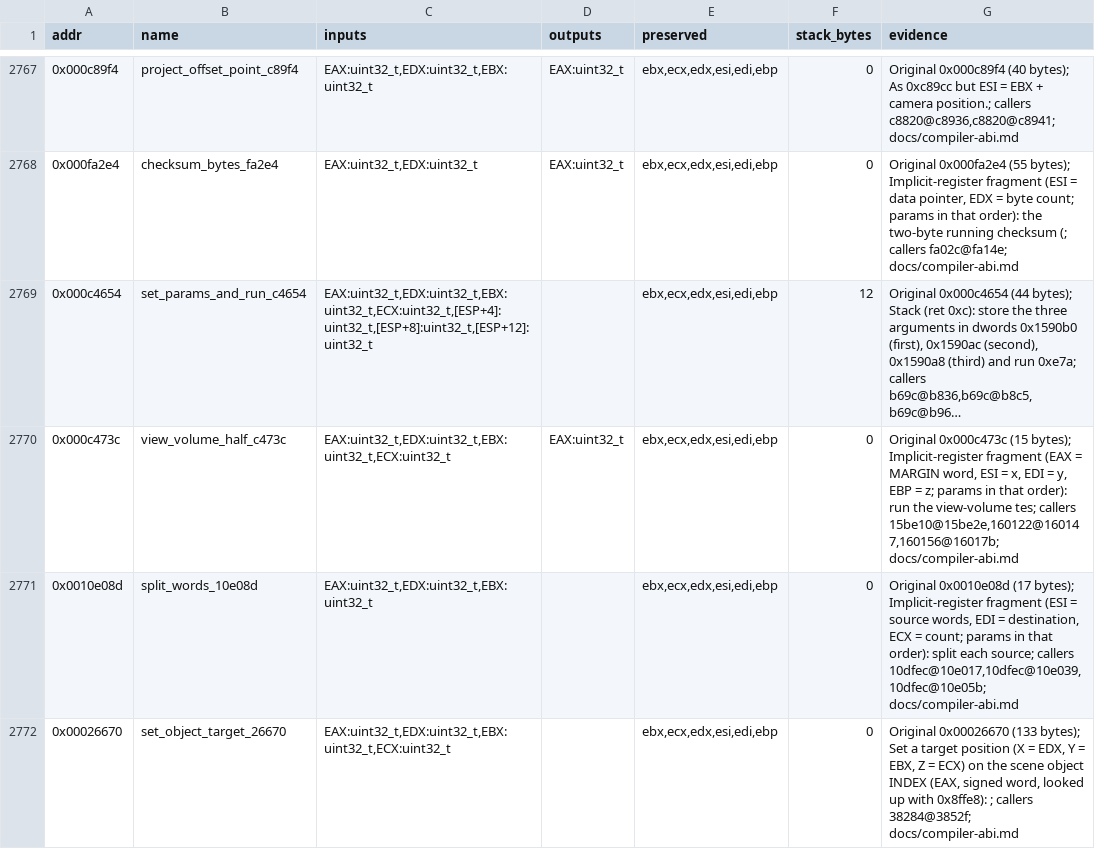
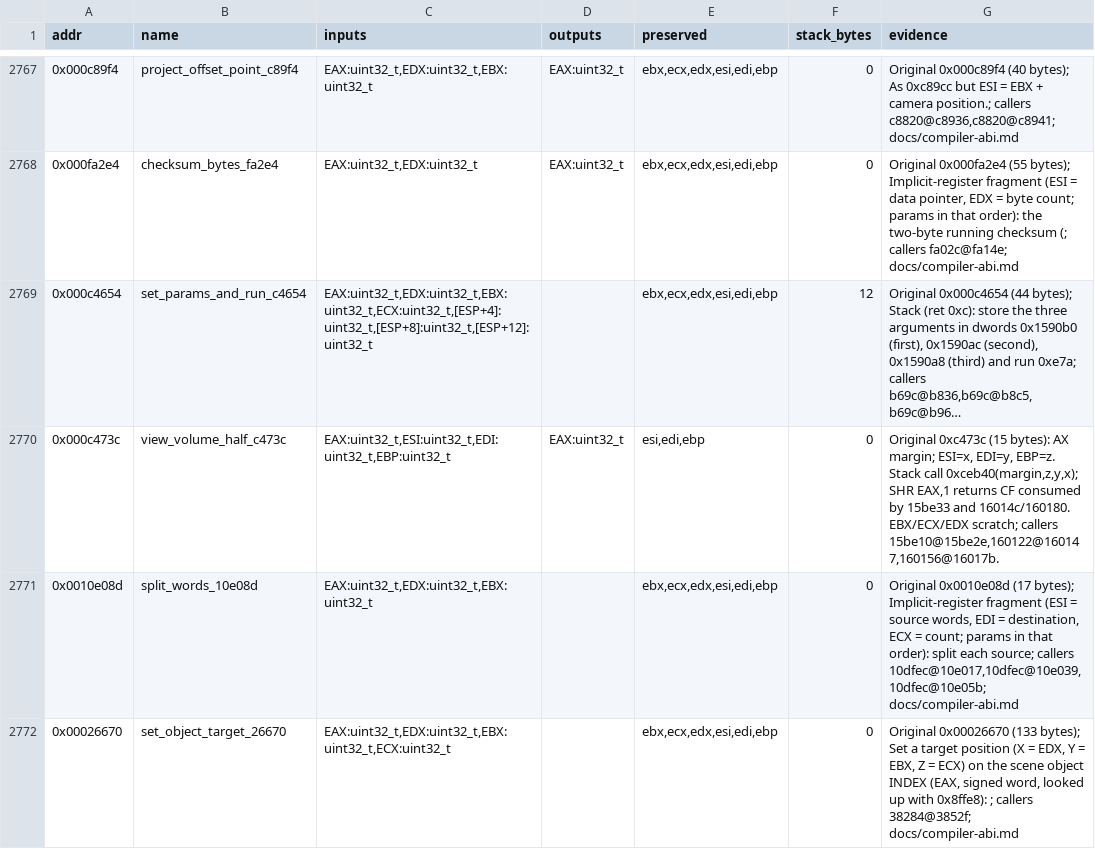
Before and after one commit to Grumbel/ef2000-port, a TSV file: decomp/symbols/signatures.tsv, drawn as a sheet; only a part is shown, gaps mark what is left out; long unchanged cells end in …; the diff names each change by its address in the sheet, - before the commit and + after, or states it on an @@ line.

```diff
--- a/decomp/symbols/signatures.tsv
+++ b/decomp/symbols/signatures.tsv
-C2770 (inputs): EAX:uint32_t,EDX:uint32_t,EBX:uint32_t,ECX:uint32_t
+C2770 (inputs): EAX:uint32_t,ESI:uint32_t,EDI:uint32_t,EBP:uint32_t
-E2770 (preserved): ebx,ecx,edx,esi,edi,ebp
+E2770 (preserved): esi,edi,ebp
-G2770 (evidence): Original 0x000c473c (15 bytes); Implicit-register fragment (EAX = MARGIN word, ESI = x, EDI = y, EBP = z; params in that order): run the view-volume tes; callers 15be10@15be2e,160122@160147,160156@16017b; docs/compiler-abi.md
+G2770 (evidence): Original 0xc473c (15 bytes): AX margin; ESI=x, EDI=y, EBP=z. Stack call 0xceb40(margin,z,y,x); SHR EAX,1 returns CF consumed by 15be33 and 16014c/160180. EBX/ECX/EDX scratch; callers 15be10@15be2e,160122@160147,160156@16017b.
```
Also changed, not shown: 5 other files.
